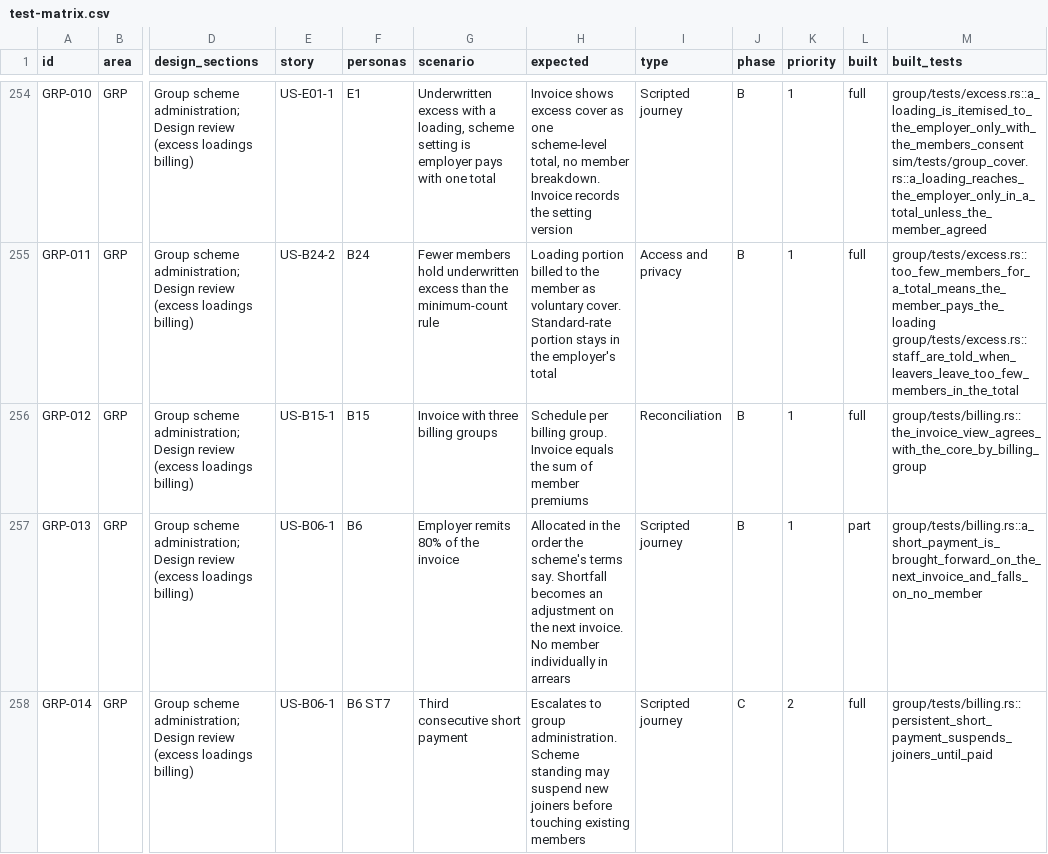
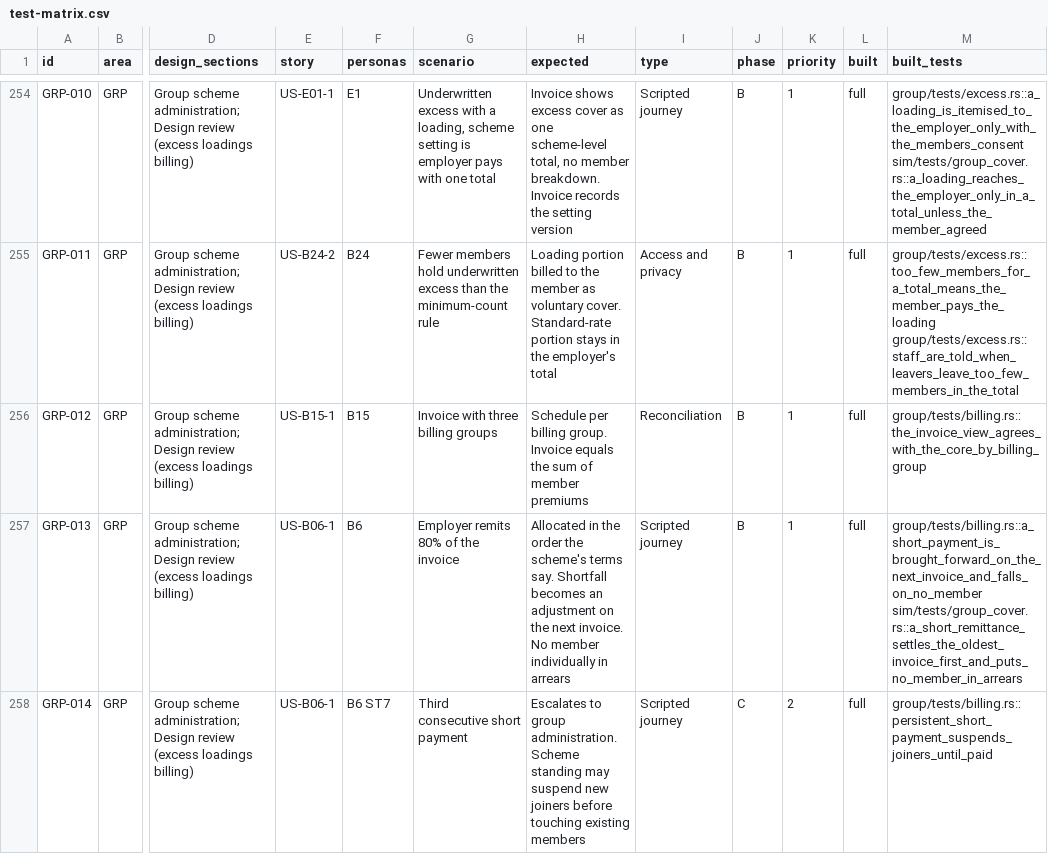
Before and after one commit to mitchell-johnson/Insurance, a CSV file: docs/testing/personas/test-matrix.csv, drawn as a sheet; only a part is shown, gaps mark what is left out; the diff covers the shown part only; the diff names each change by its address in the sheet, - before the commit and + after, or states it on an @@ line.

```diff
--- a/docs/testing/personas/test-matrix.csv
+++ b/docs/testing/personas/test-matrix.csv
-L257 (built): part
+L257 (built): full
-M257 (built_tests): group/tests/billing.rs::a_short_payment_is_brought_forward_on_the_next_invoice_and_falls_on_no_member
+M257 (built_tests): group/tests/billing.rs::a_short_payment_is_brought_forward_on_the_next_invoice_and_falls_on_no_member sim/tests/group_cover.rs::a_short_remittance_settles_the_oldest_invoice_first_and_puts_no_member_in_arrears
```
Also changed, not shown: 4 edited cells elsewhere in this file, 4 other files.
